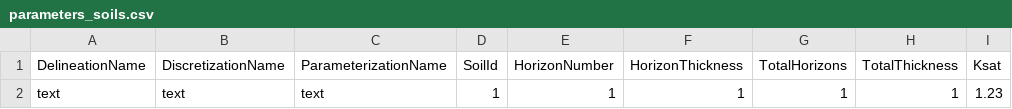
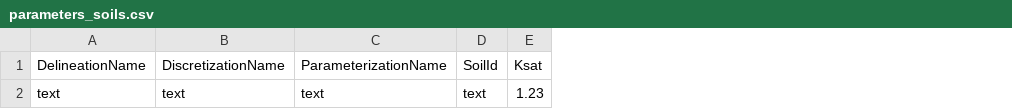
Before and after one commit to ARS-SWRC/agwa, a CSV file: pyt_version/schema/parameters_soils.csv, drawn as a sheet; only a part is shown; the diff names each change by its address in the sheet, - before the commit and + after, or states it on an @@ line.

Commit message:
Add initial version of soils parameterization
Known limitation that element parameterization must be performed first
    and land cover and soils parameterization name must be the same as the
    existing element parameterization name
Add parameters_soil_components.csv schema
Add parameters_soil_horizons.csv schema
Add parameters_soil_textures.csv schema
Modify parameters_elements.csv schema
Modify parameters_soils.csv schema

```diff
--- a/pyt_version/schema/parameters_soils.csv
+++ b/pyt_version/schema/parameters_soils.csv
-column E (HorizonNumber), row 2: 1
-column F (HorizonThickness), row 2: 1
-column G (TotalHorizons), row 2: 1
-column H (TotalThickness), row 2: 1
-D2 (SoilId): 1
+D2 (SoilId): text
```
Also changed, not shown: pyt_version/schema/parameters_elements.csv, 4 other files.
